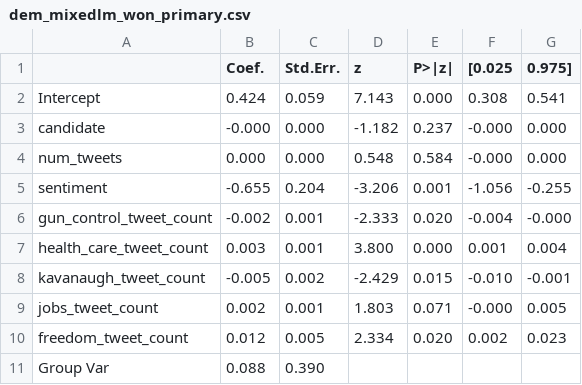
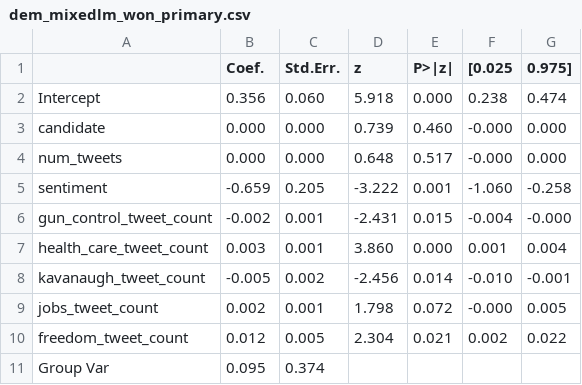
Before and after one commit to charles-tan/POCA, a CSV file: notebooks/dem_mixedlm_won_primary.csv, drawn as a sheet.

```diff
--- a/notebooks/dem_mixedlm_won_primary.csv
+++ b/notebooks/dem_mixedlm_won_primary.csv
@@ -1,11 +1,11 @@
 ,Coef.,Std.Err.,z,P>|z|,[0.025,0.975]
-Intercept,0.424,0.059,7.143,0.000,0.308,0.541
-candidate,-0.000,0.000,-1.182,0.237,-0.000,0.000
-num_tweets,0.000,0.000,0.548,0.584,-0.000,0.000
-sentiment,-0.655,0.204,-3.206,0.001,-1.056,-0.255
-gun_control_tweet_count,-0.002,0.001,-2.333,0.020,-0.004,-0.000
-health_care_tweet_count,0.003,0.001,3.800,0.000,0.001,0.004
-kavanaugh_tweet_count,-0.005,0.002,-2.429,0.015,-0.010,-0.001
-jobs_tweet_count,0.002,0.001,1.803,0.071,-0.000,0.005
-freedom_tweet_count,0.012,0.005,2.334,0.020,0.002,0.023
-Group Var,0.088,0.390,,,,
+Intercept,0.356,0.060,5.918,0.000,0.238,0.474
+candidate,0.000,0.000,0.739,0.460,-0.000,0.000
+num_tweets,0.000,0.000,0.648,0.517,-0.000,0.000
+sentiment,-0.659,0.205,-3.222,0.001,-1.060,-0.258
+gun_control_tweet_count,-0.002,0.001,-2.431,0.015,-0.004,-0.000
+health_care_tweet_count,0.003,0.001,3.860,0.000,0.001,0.004
+kavanaugh_tweet_count,-0.005,0.002,-2.456,0.014,-0.010,-0.001
+jobs_tweet_count,0.002,0.001,1.798,0.072,-0.000,0.005
+freedom_tweet_count,0.012,0.005,2.304,0.021,0.002,0.022
+Group Var,0.095,0.374,,,,
```
Also changed, not shown: data/state_data.csv, 3 other files.
